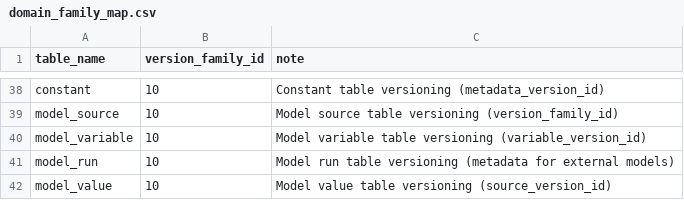
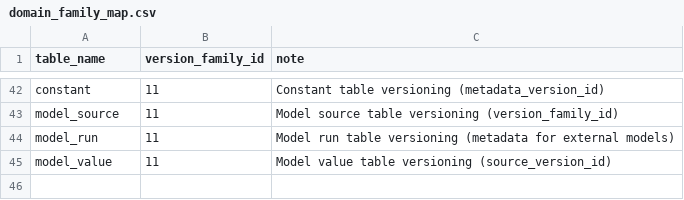
Before and after one commit to berkeley-gif/coeqwal-backend, a CSV file: database/seed_tables/00_versioning/domain_family_map.csv, drawn as a sheet; only a part is shown, gaps mark what is left out; removed rows and columns are numbered as before the commit, all else as after; the diff covers the shown part only; the diff names each change by its address in the sheet, - before the commit and + after, or states it on an @@ line.

```diff
--- a/database/seed_tables/00_versioning/domain_family_map.csv
+++ b/database/seed_tables/00_versioning/domain_family_map.csv
-B42:B43 (version_family_id): 10
+B42:B43 (version_family_id): 11
-row 40: model_variable | 10 | Model variable table versioning (variable_version_id)
-B44:B45 (version_family_id): 10
+B44:B45 (version_family_id): 11
```
Also changed, not shown: 6 added rows, 2 removed rows and 19 edited cells elsewhere in this file, database/seed_tables/00_versioning/version.csv, database/seed_tables/00_versioning/version_family.csv, 6 other files.
